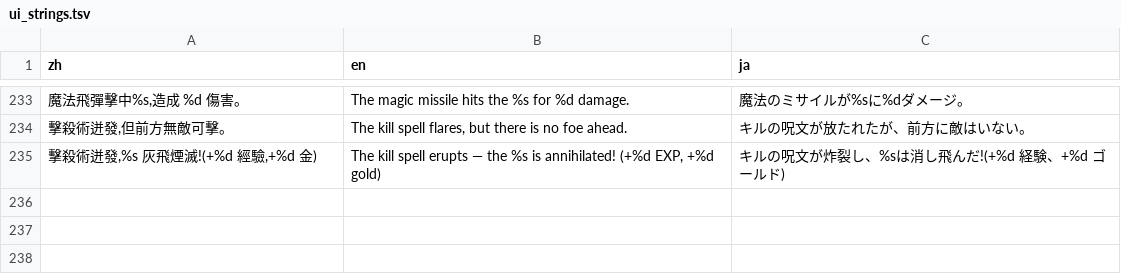
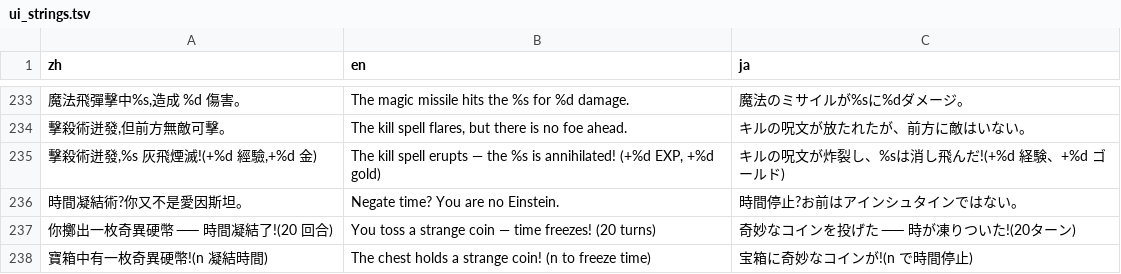
Before and after one commit to wicanr2/u2-cht, a TSV file: translations/ui_strings.tsv, drawn as a sheet; only a part is shown, gaps mark what is left out; the diff names each change by its address in the sheet, - before the commit and + after, or states it on an @@ line.

```diff
--- a/translations/ui_strings.tsv
+++ b/translations/ui_strings.tsv
+row 236: 時間凝結術?你又不是愛因斯坦。 | Negate time? You are no Einstein. | 時間停止?お前はアインシュタインではない。
+row 237: 你擲出一枚奇異硬幣 ── 時間凝結了!(20 回合) | You toss a strange coin — time freezes! (20 turns) | 奇妙なコインを投げた ── 時が凍りついた!(20ターン)
+row 238: 寶箱中有一枚奇異硬幣!(n 凝結時間) | The chest holds a strange coin! (n to freeze time) | 宝箱に奇妙なコインが!(n で時間停止)
```
Also changed, not shown: 3 other files.
